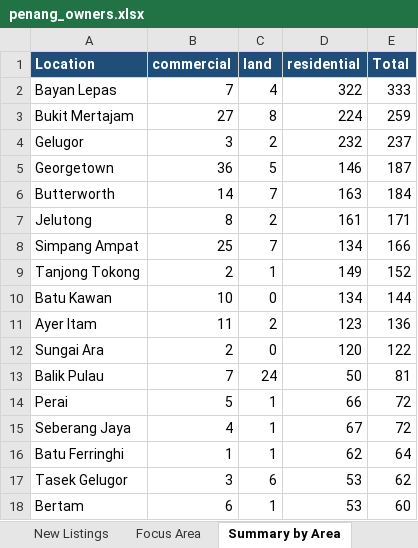
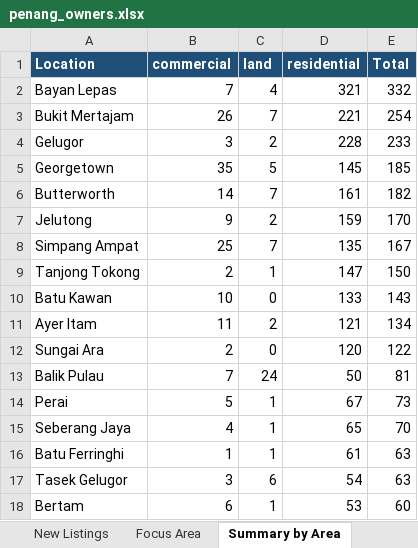
Before and after one commit to zac8632/zap8632, an Excel workbook: scripts/listings-pipeline/penang_owners.xlsx, sheet Summary by Area, drawn as a sheet; only a part is shown; values as stored, in another font and other column widths than the file's, no borders; the diff covers the shown part only; the diff names each change by its address in the sheet, - before the commit and + after, or states it on an @@ line.

```diff
--- a/scripts/listings-pipeline/penang_owners.xlsx (sheet Summary by Area)
+++ b/scripts/listings-pipeline/penang_owners.xlsx (sheet Summary by Area)
-D2 (residential): 322
+D2 (residential): 321
-E2 (Total): 333
+E2 (Total): 332
-B3 (commercial): 27
+B3 (commercial): 26
-C3 (land): 8
+C3 (land): 7
-D3 (residential): 224
+D3 (residential): 221
-E3 (Total): 259
+E3 (Total): 254
-D4 (residential): 232
+D4 (residential): 228
-E4 (Total): 237
+E4 (Total): 233
-B5 (commercial): 36
+B5 (commercial): 35
-D5 (residential): 146
+D5 (residential): 145
-E5 (Total): 187
+E5 (Total): 185
-D6 (residential): 163
+D6 (residential): 161
-E6 (Total): 184
+E6 (Total): 182
-B7 (commercial): 8
+B7 (commercial): 9
-D7 (residential): 161
+D7 (residential): 159
-E7 (Total): 171
+E7 (Total): 170
-D8 (residential): 134
+D8 (residential): 135
-E8 (Total): 166
+E8 (Total): 167
-D9 (residential): 149
+D9 (residential): 147
-E9 (Total): 152
+E9 (Total): 150
-D10 (residential): 134
+D10 (residential): 133
-E10 (Total): 144
+E10 (Total): 143
-D11 (residential): 123
+D11 (residential): 121
-E11 (Total): 136
+E11 (Total): 134
-D14 (residential): 66
+D14 (residential): 67
-E14 (Total): 72
+E14 (Total): 73
-D15 (residential): 67
+D15 (residential): 65
-E15 (Total): 72
+E15 (Total): 70
-D16 (residential): 62
+D16 (residential): 61
-E16 (Total): 64
+E16 (Total): 63
-D17 (residential): 53
+D17 (residential): 54
-E17 (Total): 62
+E17 (Total): 63
```
Also changed, not shown: 3 added rows, 3 removed rows and 14 edited cells elsewhere in this sheet, sheet All Listings, sheet New Listings, sheet Focus Area, sheet Summary, hidden cells, 1 other file.
